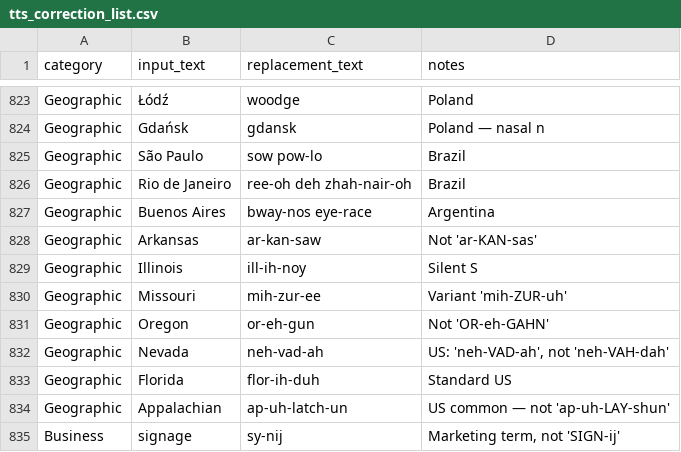
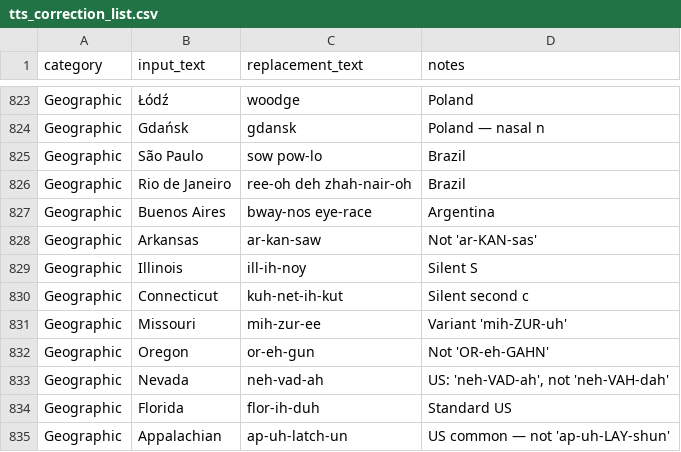
Before and after one commit to ttlequals0/Audicle, a CSV file: backend/app/defaults/tts_correction_list.csv, drawn as a sheet; only a part is shown, gaps mark what is left out; the shorter side is filled out with more unchanged rows.

```diff
--- a/backend/app/defaults/tts_correction_list.csv
+++ b/backend/app/defaults/tts_correction_list.csv
@@ -829,2 +829,3 @@ Geographic,Arkansas,ar-kan-saw,Not 'ar-KAN-sas'
 Geographic,Illinois,ill-ih-noy,Silent S
+Geographic,Connecticut,kuh-net-ih-kut,Silent second c
 Geographic,Missouri,mih-zur-ee,Variant 'mih-ZUR-uh'
```
Also changed, not shown: 16 other files.
